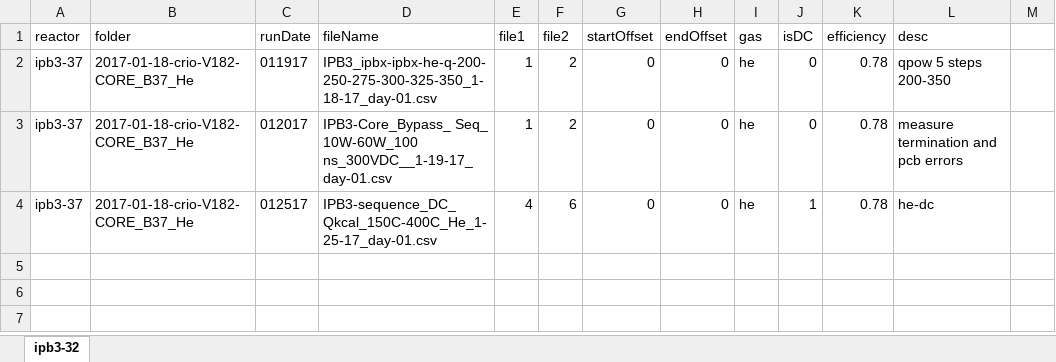
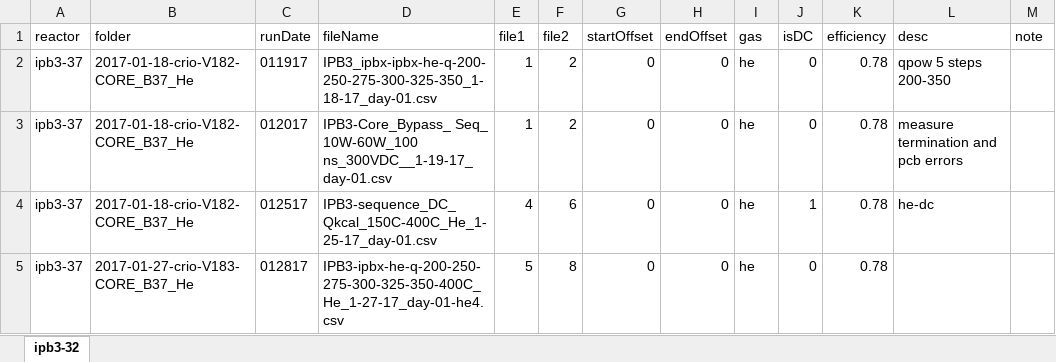
Before and after one commit to jliu4/BE, an Excel workbook: matlab/ipb3-37.xlsx, sheet ipb3-32, drawn as a sheet; values as stored, in another font and other column widths than the file's, no borders; the diff names each change by its address in the sheet, - before the commit and + after, or states it on an @@ line.

```diff
--- a/matlab/ipb3-37.xlsx (sheet ipb3-32)
+++ b/matlab/ipb3-37.xlsx (sheet ipb3-32)
-M1: (empty)
+M1: note
+row 5: ipb3-37 | 2017-01-27-crio-V183-CORE_B37_He | 012817 | IPB3-ipbx-he-q-200-250-275-300-325-350-400C_He_1-27-17_day-01-he4.csv | 5 | 8 | 0 | 0 | he | 0 | 0.78
```
Also changed, not shown: matlab/ipb1-30.xlsx, matlab/ipb3-32.xlsx, 10 other files.
